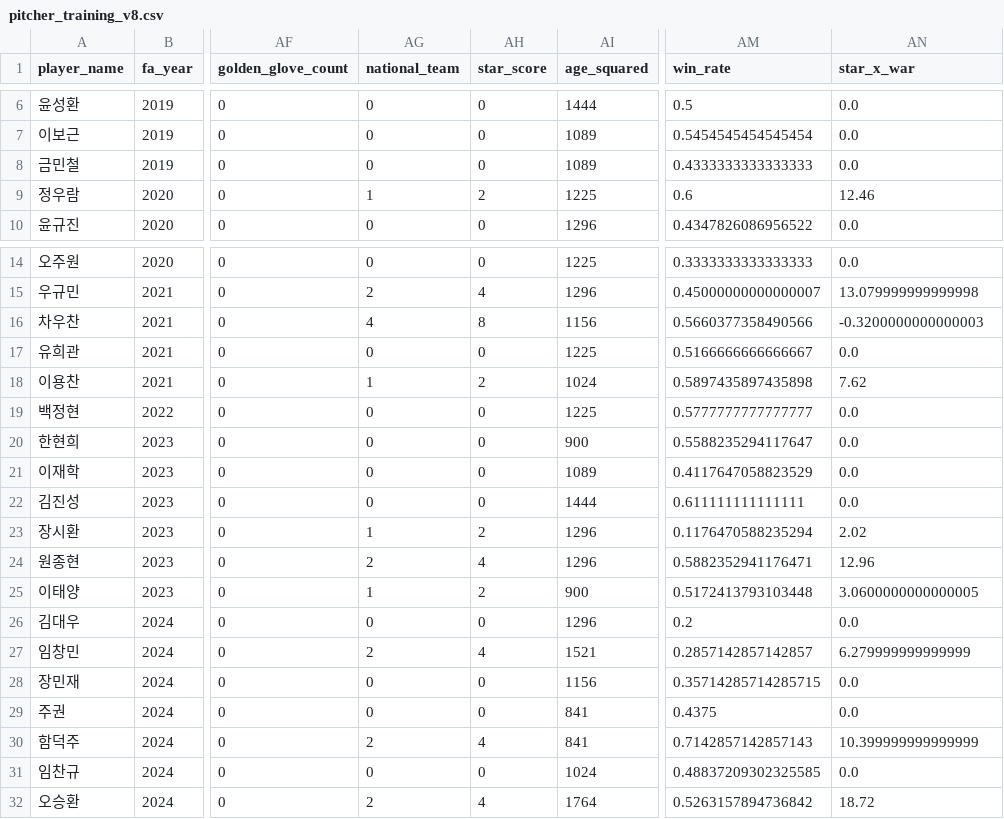
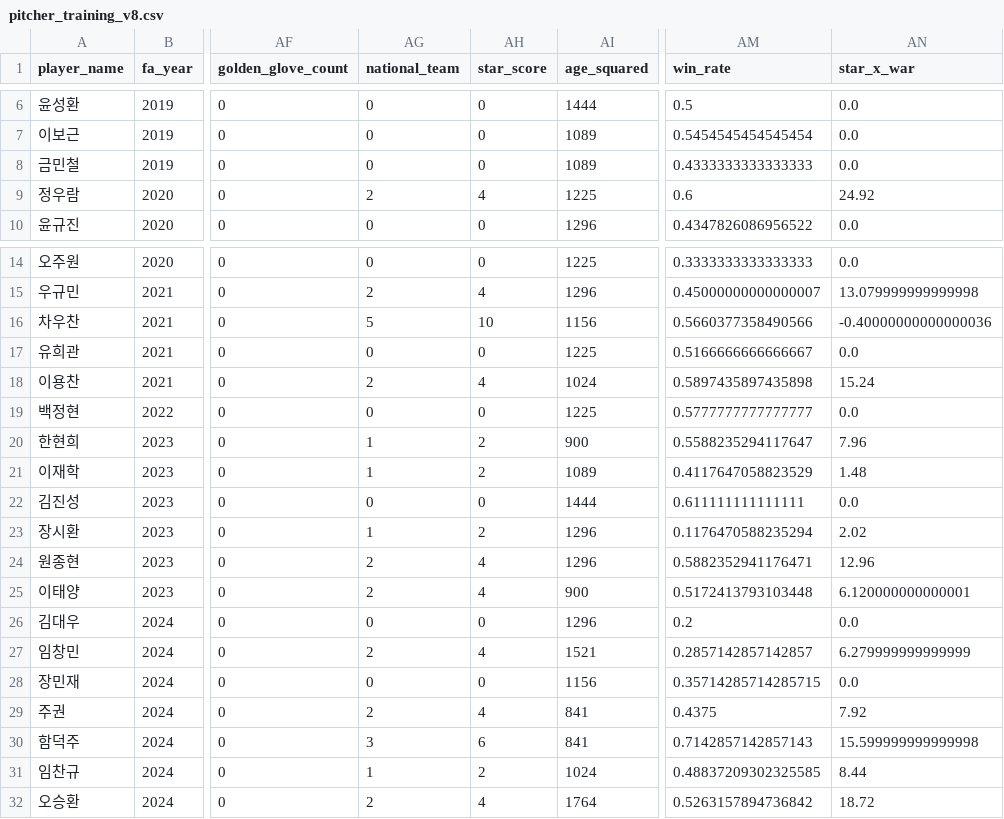
Before and after one commit to jjssspark/SalaryCast_AI, a CSV file: data/pitcher_training_v8.csv, drawn as a sheet; only a part is shown, gaps mark what is left out; the diff covers the shown part only; the diff names each change by its address in the sheet, - before the commit and + after, or states it on an @@ line.

```diff
--- a/data/pitcher_training_v8.csv
+++ b/data/pitcher_training_v8.csv
-AG9 (national_team): 1
+AG9 (national_team): 2
-AH9 (star_score): 2
+AH9 (star_score): 4
-AN9 (star_x_war): 12.46
+AN9 (star_x_war): 24.92
-AG16 (national_team): 4
+AG16 (national_team): 5
-AH16 (star_score): 8
+AH16 (star_score): 10
-AN16 (star_x_war): -0.3200000000000003
+AN16 (star_x_war): -0.40000000000000036
-AG18 (national_team): 1
+AG18 (national_team): 2
-AH18 (star_score): 2
+AH18 (star_score): 4
-AN18 (star_x_war): 7.62
+AN18 (star_x_war): 15.24
-AG20:AG21 (national_team): 0
+AG20:AG21 (national_team): 1
-AH20:AH21 (star_score): 0
+AH20:AH21 (star_score): 2
-AN20 (star_x_war): 0.0
+AN20 (star_x_war): 7.96
-AN21 (star_x_war): 0.0
+AN21 (star_x_war): 1.48
-AG25 (national_team): 1
+AG25 (national_team): 2
-AH25 (star_score): 2
+AH25 (star_score): 4
-AN25 (star_x_war): 3.0600000000000005
+AN25 (star_x_war): 6.120000000000001
-AG29 (national_team): 0
+AG29 (national_team): 2
-AH29 (star_score): 0
+AH29 (star_score): 4
-AN29 (star_x_war): 0.0
+AN29 (star_x_war): 7.92
-AG30 (national_team): 2
+AG30 (national_team): 3
-AH30 (star_score): 4
+AH30 (star_score): 6
-AN30 (star_x_war): 10.399999999999999
+AN30 (star_x_war): 15.599999999999998
-AG31 (national_team): 0
+AG31 (national_team): 1
-AH31 (star_score): 0
+AH31 (star_score): 2
-AN31 (star_x_war): 0.0
+AN31 (star_x_war): 8.44
```
Also changed, not shown: 15 edited cells elsewhere in this file, data/hitter_training_v8.csv, data/kbo_awards.csv, 13 other files.
